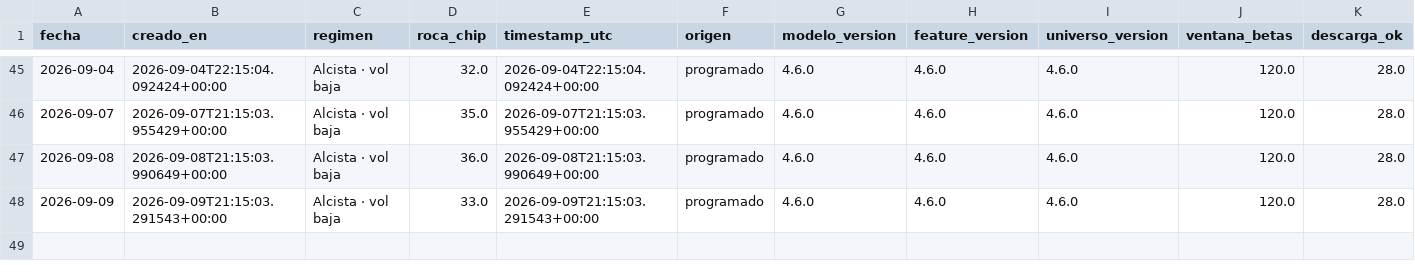
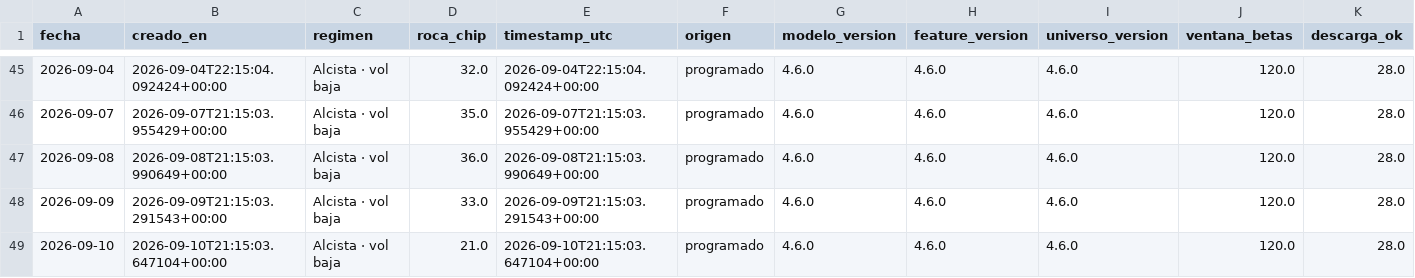
Before and after one commit to nicolasaraneda/mki-terminal, a CSV file: data/backups/senales_snapshots.csv, drawn as a sheet; only a part is shown, gaps mark what is left out; rows hold the shown columns only; the diff names each change by its address in the sheet, - before the commit and + after, or states it on an @@ line.

```diff
--- a/data/backups/senales_snapshots.csv
+++ b/data/backups/senales_snapshots.csv
+row 49: 2026-09-10 | 2026-09-10T21:15:03.647104+00:00 | Alcista · vol baja | 21.0 | 2026-09-10T21:15:03.647104+00:00 | programado | 4.6.0 | 4.6.0 | 4.6.0 | 120.0 | 28.0
```
Also changed, not shown: data/backups/senales_divergencias.csv, data/backups/senales_senales_ticker.csv, 4 other files.
